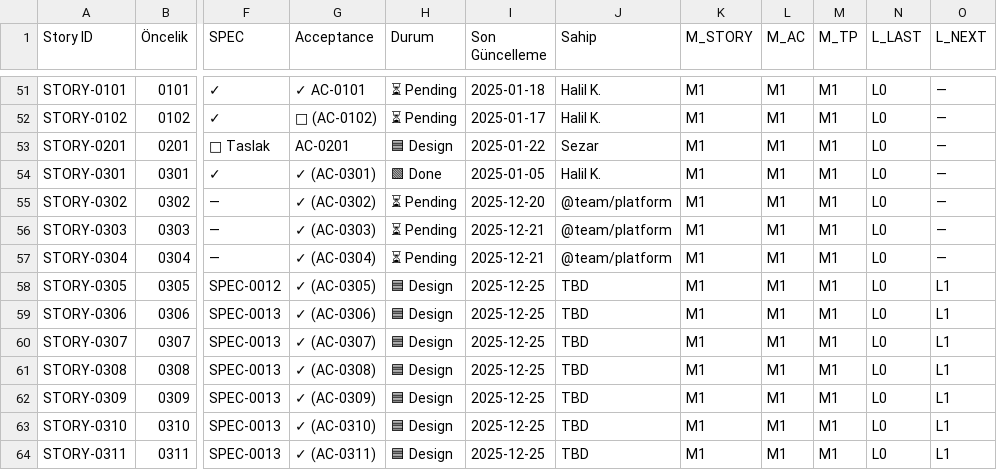
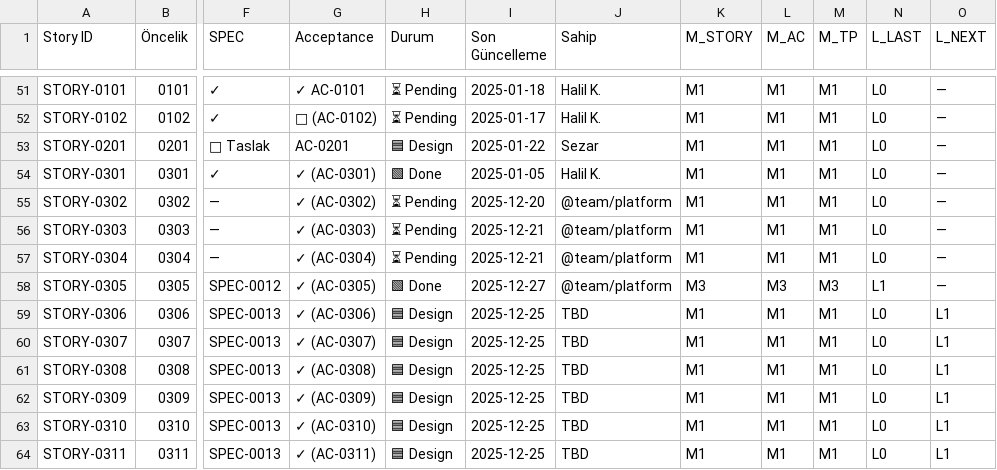
Before and after one commit to Halildeu/platform-ssot, a TSV file: docs/03-delivery/PROJECT-FLOW.tsv, drawn as a sheet; only a part is shown, gaps mark what is left out; the diff names each change by its address in the sheet, - before the commit and + after, or states it on an @@ line.

Commit message:
docs: close STORY-0305 (M3) in PROJECT-FLOW and add minimal evidence

```diff
--- a/docs/03-delivery/PROJECT-FLOW.tsv
+++ b/docs/03-delivery/PROJECT-FLOW.tsv
-H58 (Durum): 🟦 Design
+H58 (Durum): 🟩 Done
-I58 (Son Güncelleme): 2025-12-25
+I58 (Son Güncelleme): 2025-12-27
-J58 (Sahip): TBD
+J58 (Sahip): @team/platform
-K58 (M_STORY): M1
+K58 (M_STORY): M3
-L58 (M_AC): M1
+L58 (M_AC): M3
-M58 (M_TP): M1
+M58 (M_TP): M3
-N58 (L_LAST): L0
+N58 (L_LAST): L1
-O58 (L_NEXT): L1
+O58 (L_NEXT): —
```
Also changed, not shown: 4 other files.
